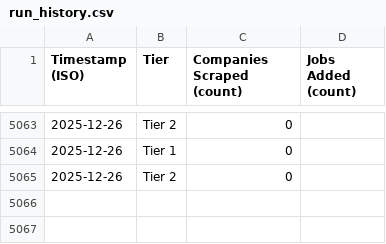
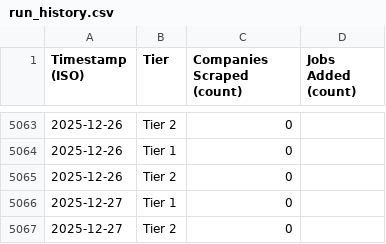
Before and after one commit to njxixi/job-scraping-feeds, a CSV file: data/run_history.csv, drawn as a sheet; only a part is shown, gaps mark what is left out.

```diff
--- a/data/run_history.csv
+++ b/data/run_history.csv
@@ -5065 +5065,3 @@ Timestamp (ISO),Tier,Companies Scraped (count),Jobs Added (count)
 2025-12-26,Tier 2,0
+2025-12-27,Tier 1,0
+2025-12-27,Tier 2,0
```
Also changed, not shown: data/first_seen.csv.
